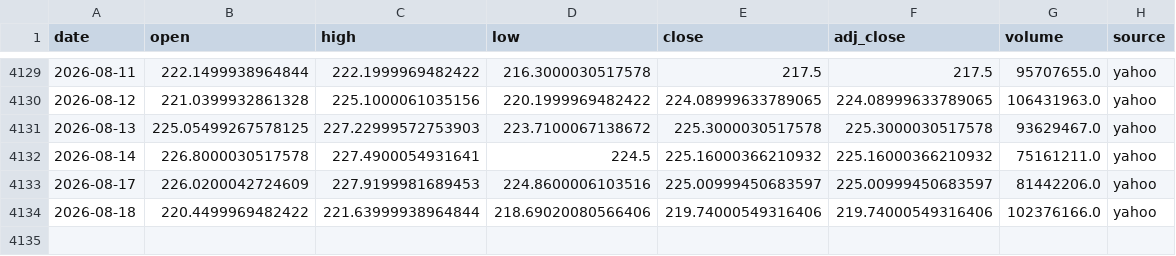
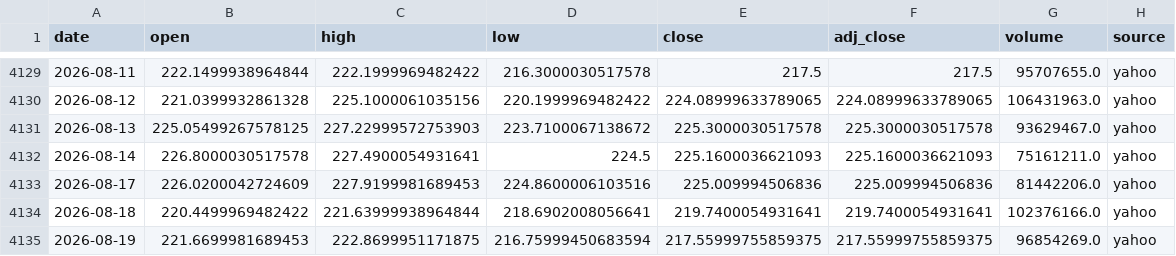
Before and after one commit to SANGMOLEE/soxl-data, a CSV file: data/prices/NVDA.csv, drawn as a sheet; only a part is shown, gaps mark what is left out.

```diff
--- a/data/prices/NVDA.csv
+++ b/data/prices/NVDA.csv
@@ -4131,4 +4131,5 @@ date,open,high,low,close,adj_close,volume,source
 2026-08-13,225.05499267578125,227.22999572753903,223.7100067138672,225.3000030517578,225.3000030517578,93629467.0,yahoo
-2026-08-14,226.8000030517578,227.4900054931641,224.5,225.16000366210932,225.16000366210932,75161211.0,yahoo
-2026-08-17,226.0200042724609,227.9199981689453,224.8600006103516,225.00999450683597,225.00999450683597,81442206.0,yahoo
-2026-08-18,220.4499969482422,221.63999938964844,218.69020080566406,219.74000549316406,219.74000549316406,102376166.0,yahoo
+2026-08-14,226.8000030517578,227.4900054931641,224.5,225.1600036621093,225.1600036621093,75161211.0,yahoo
+2026-08-17,226.0200042724609,227.9199981689453,224.8600006103516,225.009994506836,225.009994506836,81442206.0,yahoo
+2026-08-18,220.4499969482422,221.63999938964844,218.6902008056641,219.7400054931641,219.7400054931641,102376166.0,yahoo
+2026-08-19,221.6699981689453,222.8699951171875,216.75999450683594,217.55999755859375,217.55999755859375,96854269.0,yahoo
```
Also changed, not shown: data/prices/QQQ.csv, data/prices/SOXL.csv, 13 other files.
